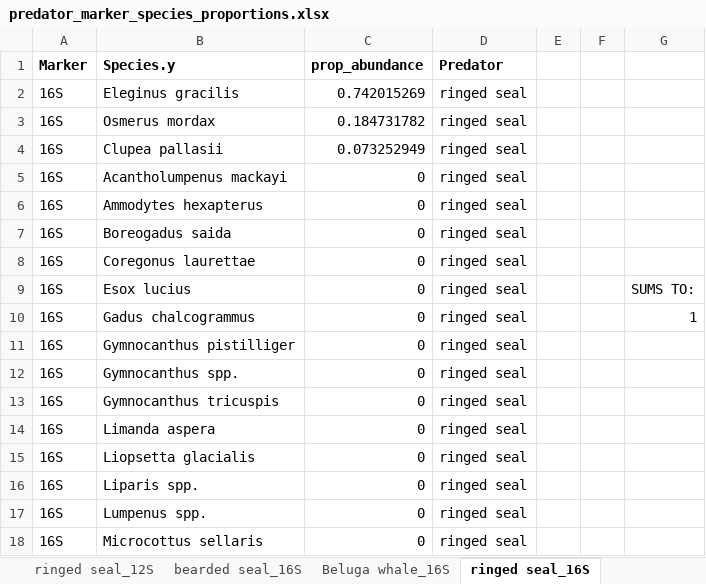
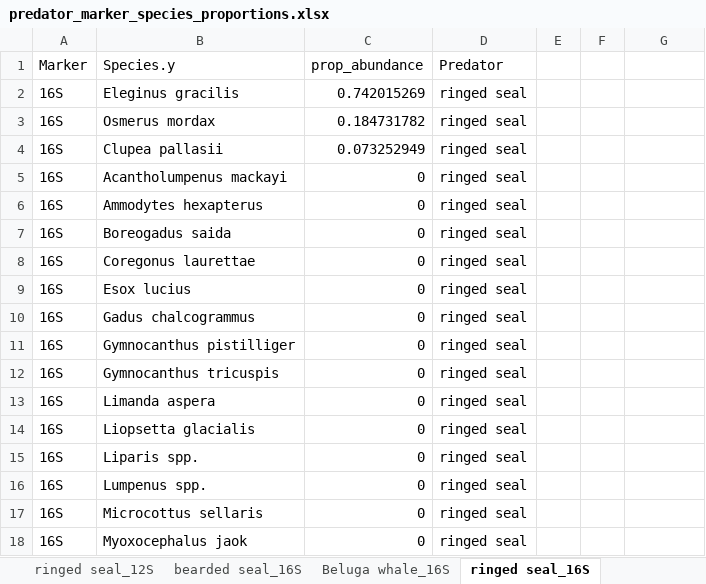
Before and after one commit to m-ball3/Arctic-predator-diet-microbiome, an Excel workbook: Deliverables/predator_marker_species_proportions.xlsx, sheet ringed seal_16S, drawn as a sheet; only a part is shown; the shorter side is filled out with more unchanged rows; values as stored, in another font and other column widths than the file's, no borders; the diff names each change by its address in the sheet, - before the commit and + after, or states it on an @@ line.

```diff
--- a/Deliverables/predator_marker_species_proportions.xlsx (sheet ringed seal_16S)
+++ b/Deliverables/predator_marker_species_proportions.xlsx (sheet ringed seal_16S)
-A1:D1 bold: on
+A1:D1 bold: off
-G9: SUMS TO:
+G9: (empty)
-G10: 1
+G10: (empty)
-row 12: 16S | Gymnocanthus spp. | 0 | ringed seal
```
Also changed, not shown: sheet bearded seal_12S, sheet Beluga whale_12S, sheet ringed seal_12S, sheet Beluga whale_16S, sheet bearded seal_16S, Deliverables/12S/WADE003-arcticpred_dada2_QAQC_12SP1_output-addspecies-4.xlsx, Deliverables/16S/WADE003-arcticpred_dada2_QAQC_16SP2_output-Addspecies.xlsx, 47 other files.
